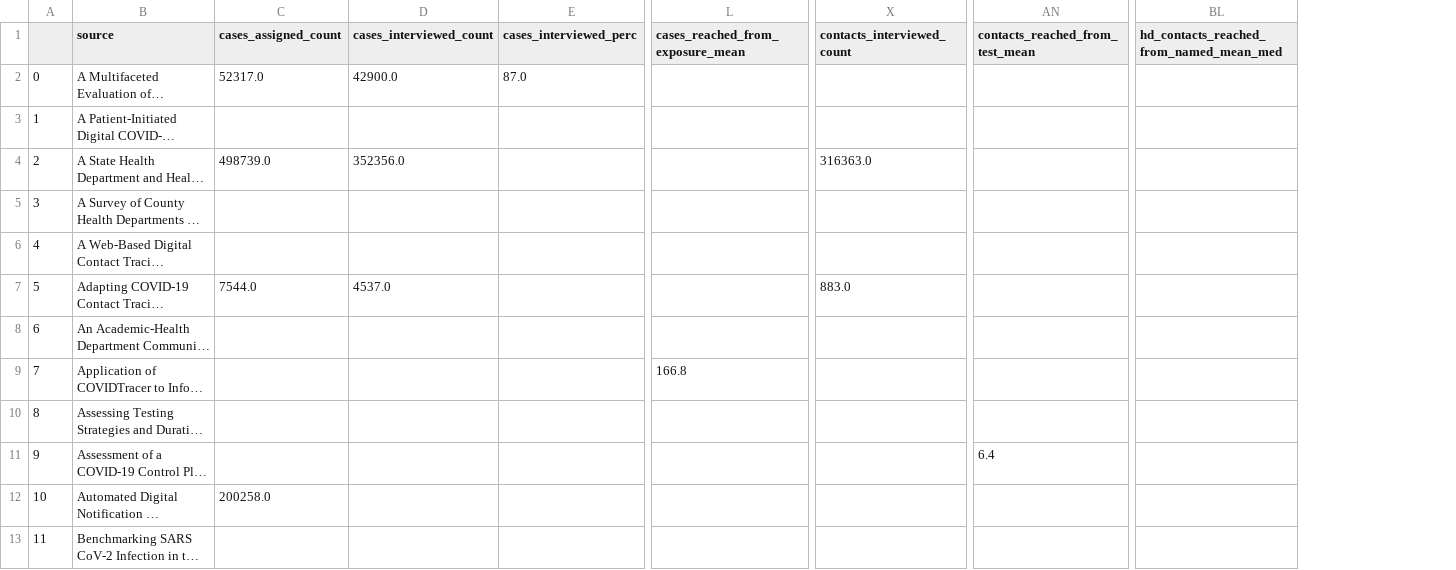
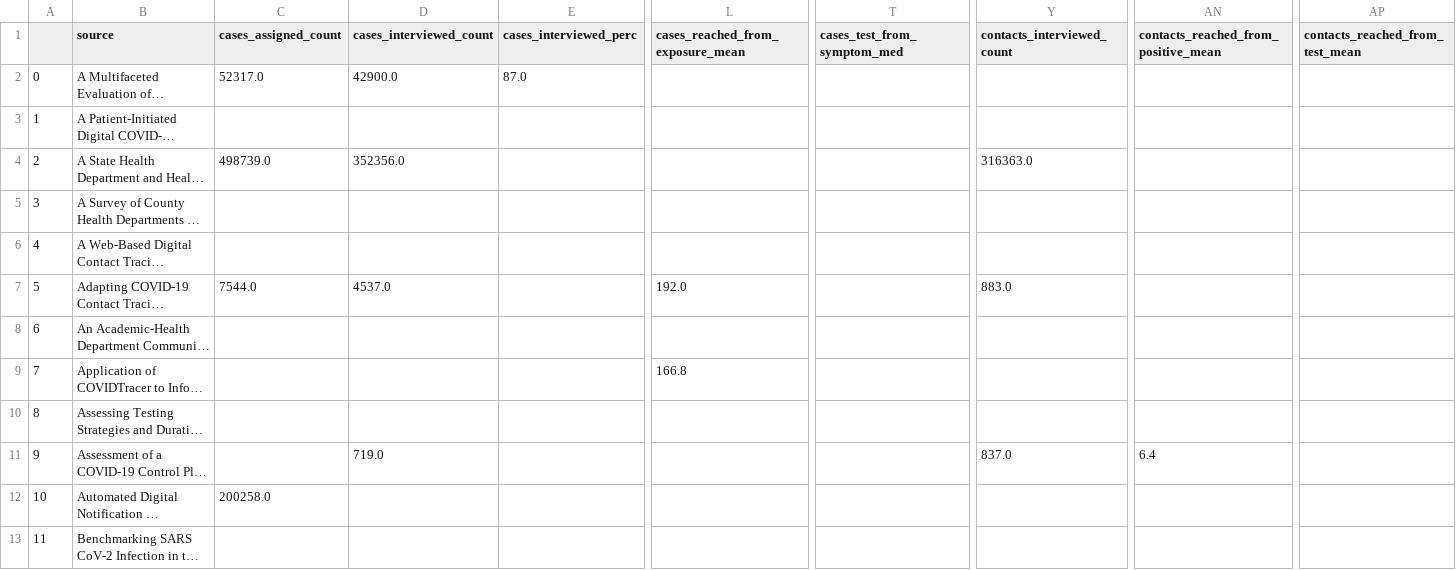
Before and after one commit to adam-s-elder/DEN_future, a CSV file: data_extraction/manipulated_data/simplified_wide_df.csv, drawn as a sheet; only a part is shown, gaps mark what is left out; long unchanged cells end in …; removed rows and columns are numbered as before the commit, all else as after; the diff covers the shown part only; the diff names each change by its address in the sheet, - before the commit and + after, or states it on an @@ line.

```diff
--- a/data_extraction/manipulated_data/simplified_wide_df.csv
+++ b/data_extraction/manipulated_data/simplified_wide_df.csv
+column T (cases_test_from_symptom_med), empty
+column AN, rows 1-11: contacts_reached_from_positive_mean |  |  |  |  |  |  |  |  |  | 6.4
-column BL, row 1: hd_contacts_reached_from_named_mean_med
-L7 (cases_reached_from_exposure_mean): (empty)
+L7 (cases_reached_from_exposure_mean): 192.0
-D11 (cases_interviewed_count): (empty)
+D11 (cases_interviewed_count): 719.0
-Y11 (contacts_interviewed_count): (empty)
+Y11 (contacts_interviewed_count): 837.0
-AP11 (contacts_reached_from_test_mean): 6.4
+AP11 (contacts_reached_from_test_mean): (empty)
```
Also changed, not shown: 28 edited cells elsewhere in this file, adam_analysis/intermediate_data/splitting_info.csv, data_extraction/datasets/article_tables/input/stargel_2022/by_dept_ave.csv, 21 other files.
